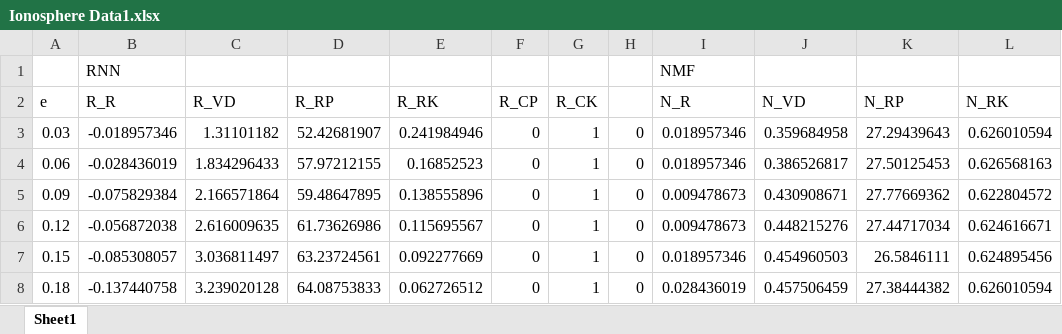
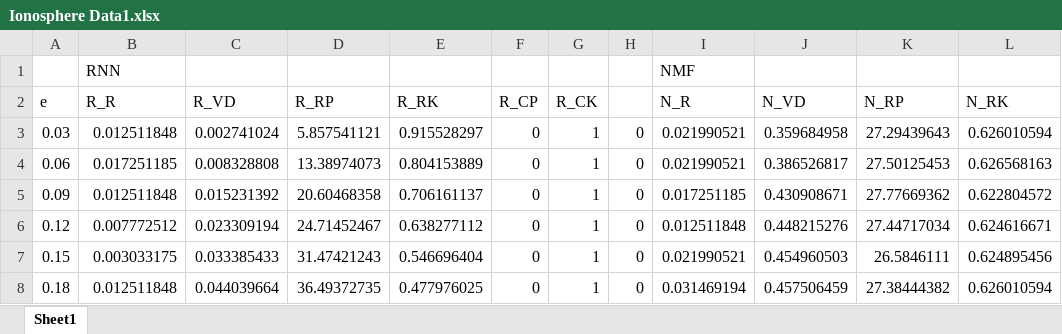
Before and after one commit to zhhiyuan/NMF, an Excel workbook: 作出excel/Ionosphere Data1.xlsx, sheet Sheet1, drawn as a sheet; only a part is shown; values as stored, in another font and other column widths than the file's, no borders; charts and pictures not drawn; the diff covers the shown part only; the diff names each change by its address in the sheet, - before the commit and + after, or states it on an @@ line.

```diff
--- a/作出excel/Ionosphere Data1.xlsx (sheet Sheet1)
+++ b/作出excel/Ionosphere Data1.xlsx (sheet Sheet1)
-B3 (R_R): -0.018957346
+B3 (R_R): 0.012511848
-C3 (R_VD): 1.31101182
+C3 (R_VD): 0.002741024
-D3 (R_RP): 52.42681907
+D3 (R_RP): 5.857541121
-E3 (R_RK): 0.241984946
+E3 (R_RK): 0.915528297
-I3:I4 (N_R): 0.018957346
+I3:I4 (N_R): 0.021990521
-B4 (R_R): -0.028436019
+B4 (R_R): 0.017251185
-C4 (R_VD): 1.834296433
+C4 (R_VD): 0.008328808
-D4 (R_RP): 57.97212155
+D4 (R_RP): 13.38974073
-E4 (R_RK): 0.16852523
+E4 (R_RK): 0.804153889
-B5 (R_R): -0.075829384
+B5 (R_R): 0.012511848
-C5 (R_VD): 2.166571864
+C5 (R_VD): 0.015231392
-D5 (R_RP): 59.48647895
+D5 (R_RP): 20.60468358
-E5 (R_RK): 0.138555896
+E5 (R_RK): 0.706161137
-I5 (N_R): 0.009478673
+I5 (N_R): 0.017251185
-B6 (R_R): -0.056872038
+B6 (R_R): 0.007772512
-C6 (R_VD): 2.616009635
+C6 (R_VD): 0.023309194
-D6 (R_RP): 61.73626986
+D6 (R_RP): 24.71452467
-E6 (R_RK): 0.115695567
+E6 (R_RK): 0.638277112
-I6 (N_R): 0.009478673
+I6 (N_R): 0.012511848
-B7 (R_R): -0.085308057
+B7 (R_R): 0.003033175
-C7 (R_VD): 3.036811497
+C7 (R_VD): 0.033385433
-D7 (R_RP): 63.23724561
+D7 (R_RP): 31.47421243
-E7 (R_RK): 0.092277669
+E7 (R_RK): 0.546696404
-I7 (N_R): 0.018957346
+I7 (N_R): 0.021990521
-B8 (R_R): -0.137440758
+B8 (R_R): 0.012511848
-C8 (R_VD): 3.239020128
+C8 (R_VD): 0.044039664
-D8 (R_RP): 64.08753833
+D8 (R_RP): 36.49372735
-E8 (R_RK): 0.062726512
+E8 (R_RK): 0.477976025
-I8 (N_R): 0.028436019
+I8 (N_R): 0.031469194
```
Also changed, not shown: 85 edited cells elsewhere in this sheet, charts or pictures, 作出excel/WBC1.xlsx, 17 other files.
